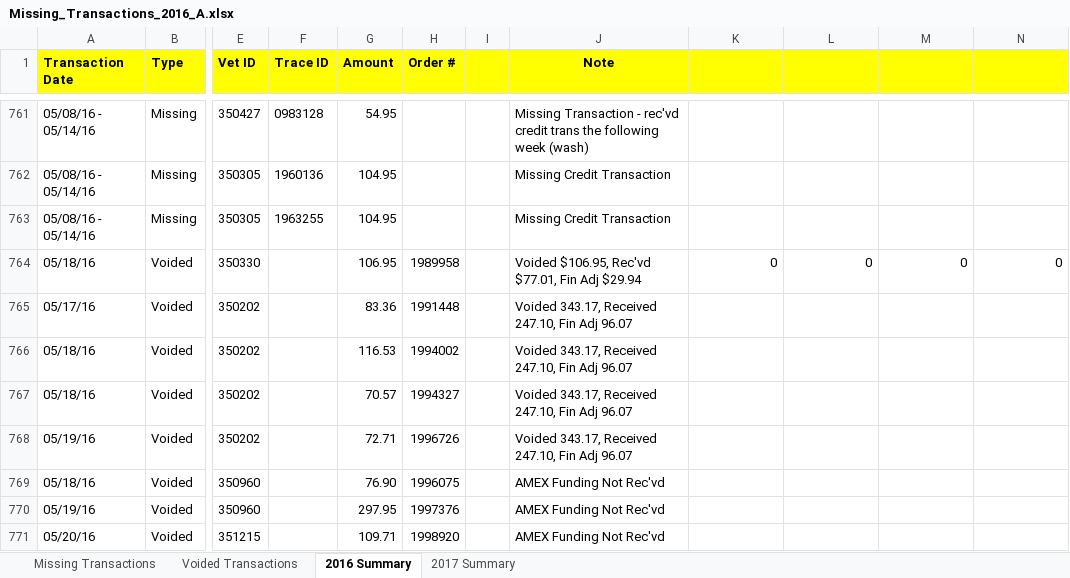
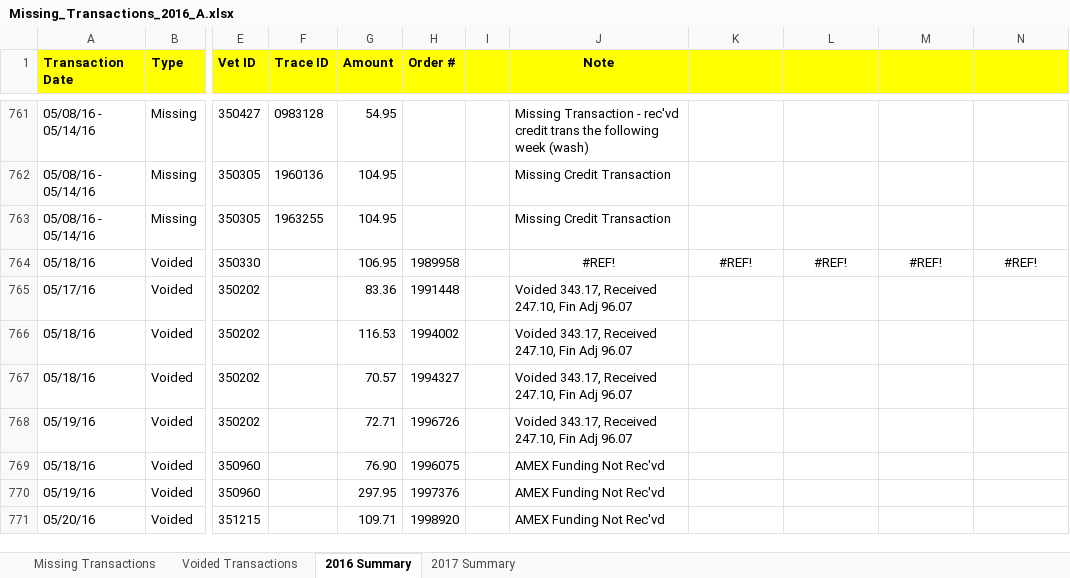
Before and after one commit to JRockCVET/dvm_dl1_alteryx, an Excel workbook: Month_End/Missing_Transactions_2016_A.xlsx, sheet 2016 Summary, drawn as a sheet; only a part is shown, gaps mark what is left out; values as stored, in another font and other column widths than the file's, no borders; the diff names each change by its address in the sheet, - before the commit and + after, or states it on an @@ line.

Commit message:
Voided_Transactions_Upload

```diff
--- a/Month_End/Missing_Transactions_2016_A.xlsx (sheet 2016 Summary)
+++ b/Month_End/Missing_Transactions_2016_A.xlsx (sheet 2016 Summary)
-J764 (Note): Voided $106.95, Rec'vd $77.01, Fin Adj $29.94
+J764 (Note): #REF!
-J764 alignment: left
+J764 alignment: center
-K764: 0
+K764: #REF!
-K764:N764 alignment: right
+K764:N764 alignment: center
-L764: 0
+L764: #REF!
-M764: 0
+M764: #REF!
-N764: 0
+N764: #REF!
```
Also changed, not shown: sheet 2017 Summary, sheet Missing Transactions, sheet Voided Transactions, 2 other files.
